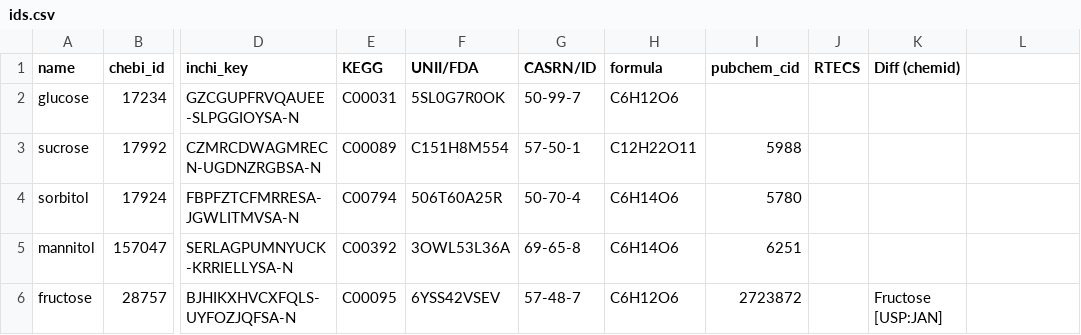
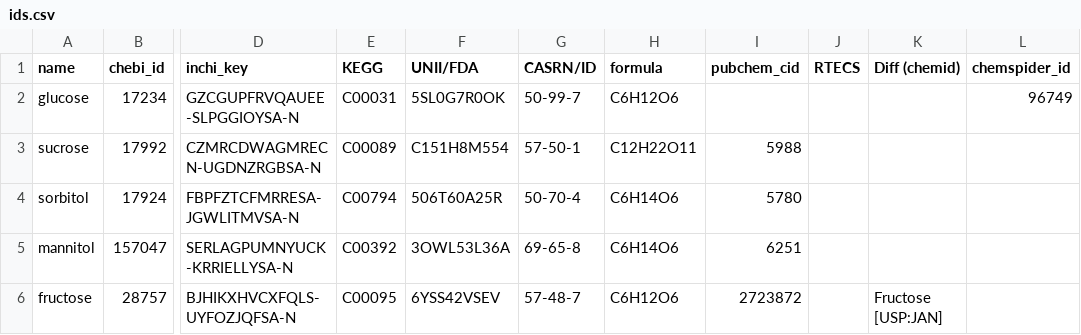
Before and after one commit to blux-cl/benchmark, a CSV file: outputs/ids.csv, drawn as a sheet; only a part is shown, gaps mark what is left out; the diff names each change by its address in the sheet, - before the commit and + after, or states it on an @@ line.

Commit message:
Ids updated

```diff
--- a/outputs/ids.csv
+++ b/outputs/ids.csv
-L1: (empty)
+L1: chemspider_id
-L2 (chemspider_id): (empty)
+L2 (chemspider_id): 96749
```
